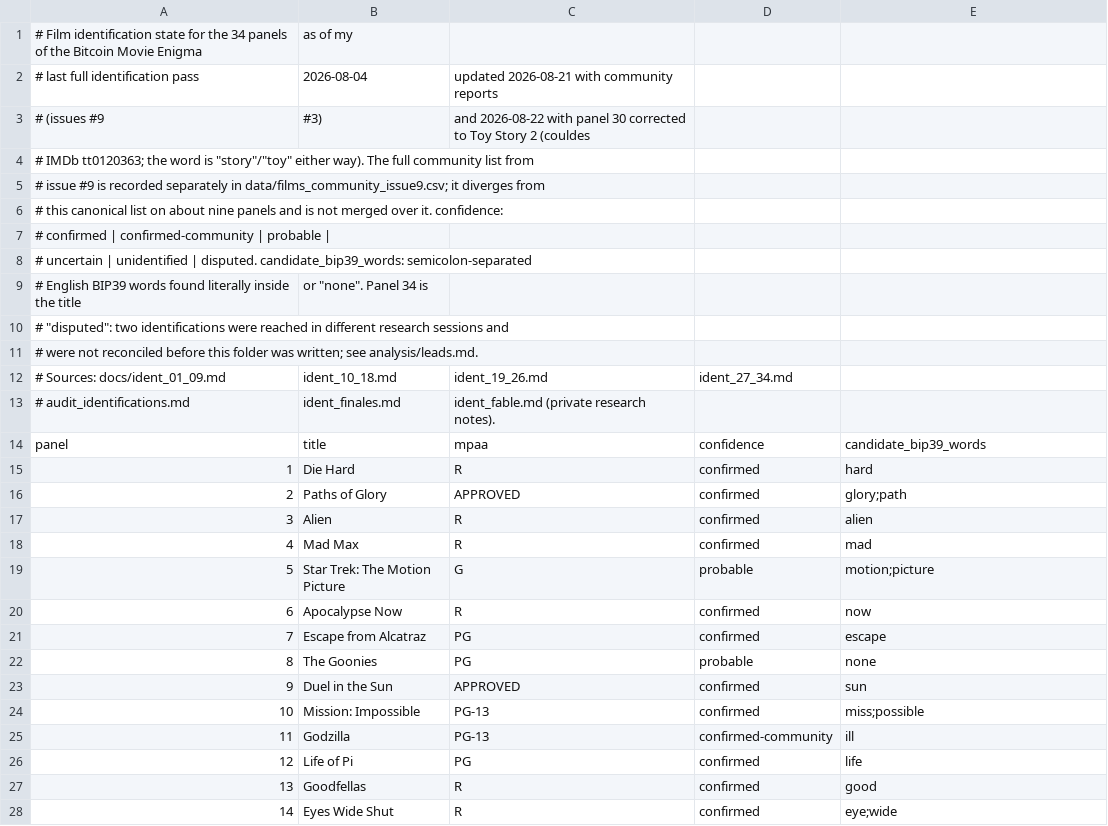
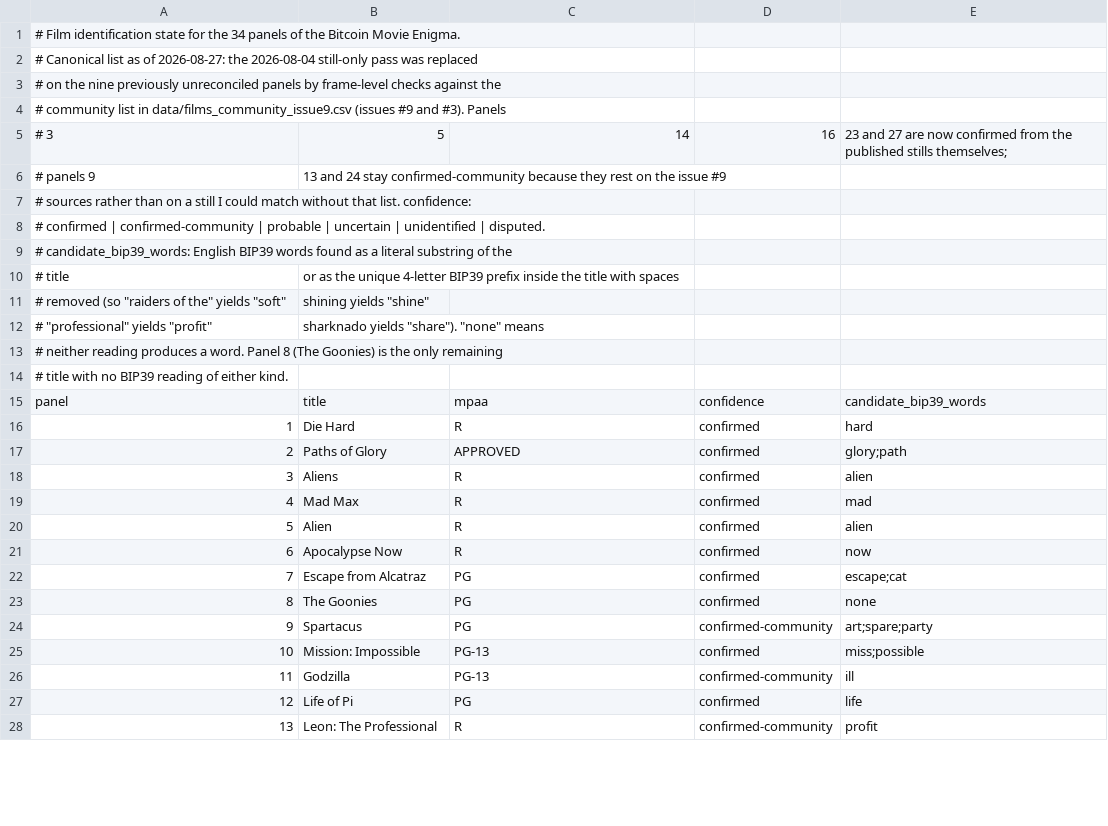
Before and after one commit to AppleLamps/open-crypto-puzzles, a CSV file: 3-small-prizes/bitcoin-movie-enigma-100ksats/data/films.csv, drawn as a sheet; only a part is shown; removed rows and columns are numbered as before the commit, all else as after; the diff covers the shown part only; the diff names each change by its address in the sheet, - before the commit and + after, or states it on an @@ line.

```diff
--- a/3-small-prizes/bitcoin-movie-enigma-100ksats/data/films.csv
+++ b/3-small-prizes/bitcoin-movie-enigma-100ksats/data/films.csv
-row 1: # Film identification state for the 34 panels of the Bitcoin Movie Enigma | as of my
-row 2: # last full identification pass | 2026-08-04 | updated 2026-08-21 with community reports
-row 3: # (issues #9 | #3) | and 2026-08-22 with panel 30 corrected to Toy Story 2 (couldes
@@ column A renumbered between rows 1 and 20 @@
-B5: (empty)
+B5: 5
-C5: (empty)
+C5: 14
-D5: (empty)
+D5: 16
-E5: (empty)
+E5: 23 and 27 are now confirmed from the published stills themselves;
-B6: or "none". Panel 34 is
+B6: 13 and 24 stay confirmed-community because they rest on the issue #9
-B9: ident_10_18.md
+B9: (empty)
-C9: ident_19_26.md
+C9: (empty)
-D9: ident_27_34.md
+D9: (empty)
+row 10: # title | or as the unique 4-letter BIP39 prefix inside the title with spaces
+row 11: # removed (so "raiders of the" yields "soft" | shining yields "shine"
+row 12: # "professional" yields "profit" | sharknado yields "share"). "none" means
-B13: ident_finales.md
+B13: (empty)
-C13: ident_fable.md (private research notes).
+C13: (empty)
+row 14: # title with no BIP39 reading of either kind.
+row 18: 3 | Aliens | R | confirmed | alien
@@ row 18 moved to row 19: 4 @@
-row 19: 5 | Star Trek: The Motion Picture | G | probable | motion;picture
-E22: escape
+E22: escape;cat
-D23: probable
+D23: confirmed
-row 23: 9 | Duel in the Sun | APPROVED | confirmed | sun
+row 24: 9 | Spartacus | PG | confirmed-community | art;spare;party
-row 27: 13 | Goodfellas | R | confirmed | good
-row 28: 14 | Eyes Wide Shut | R | confirmed | eye;wide
+row 28: 13 | Leon: The Professional | R | confirmed-community | profit
```
Also changed, not shown: 4 added rows, 3 removed rows and 17 edited cells elsewhere in this file, 9 other files.
